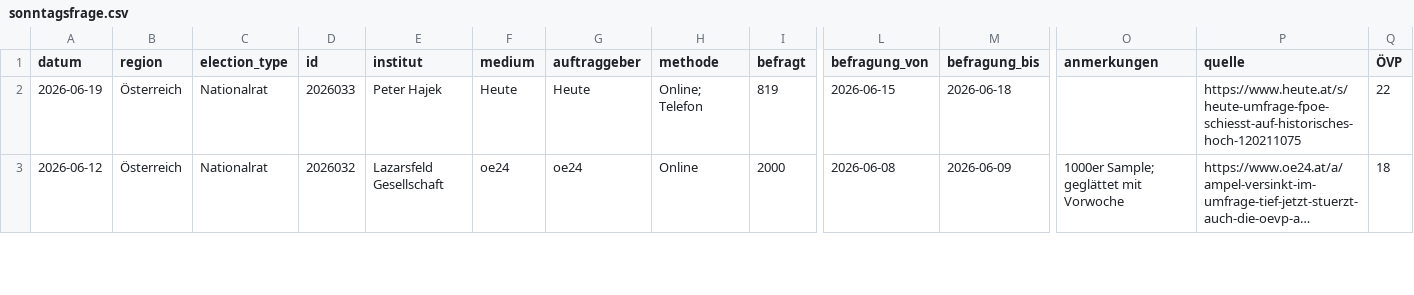
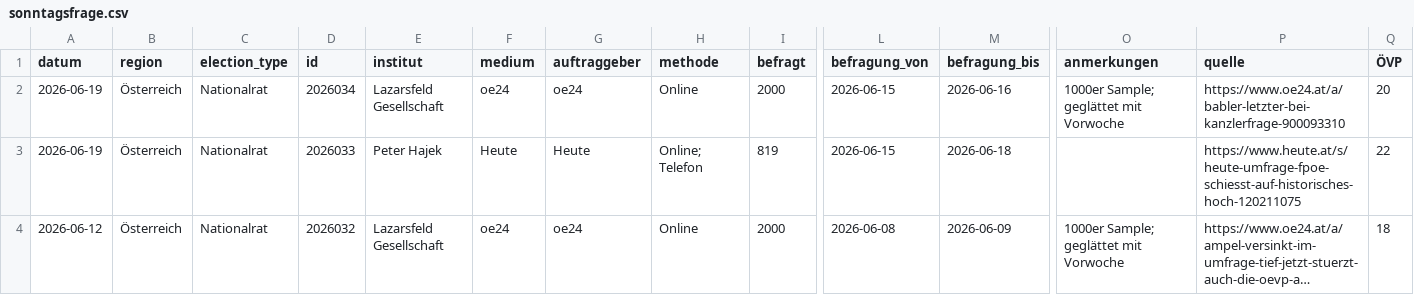
Before and after one commit to dstDatenjournalismus/2024-umfragentracker, a CSV file: output/data/sonntagsfrage/sonntagsfrage.csv, drawn as a sheet; only a part is shown, gaps mark what is left out; long unchanged cells end in …; rows hold the shown columns only; the diff names each change by its address in the sheet, - before the commit and + after, or states it on an @@ line.

```diff
--- a/output/data/sonntagsfrage/sonntagsfrage.csv
+++ b/output/data/sonntagsfrage/sonntagsfrage.csv
+row 2: 2026-06-19 | Österreich | Nationalrat | 2026034 | Lazarsfeld Gesellschaft | oe24 | oe24 | Online | 2000 | 2026-06-15 | 2026-06-16 | 1000er Sample; geglättet mit Vorwoche | https://www.oe24.at/a/babler-letzter-bei-kanzlerfrage-900093310 | 20
```
Also changed, not shown: output/data/kanzlerfrage/kanzlerfrage.csv, 1 other file.
